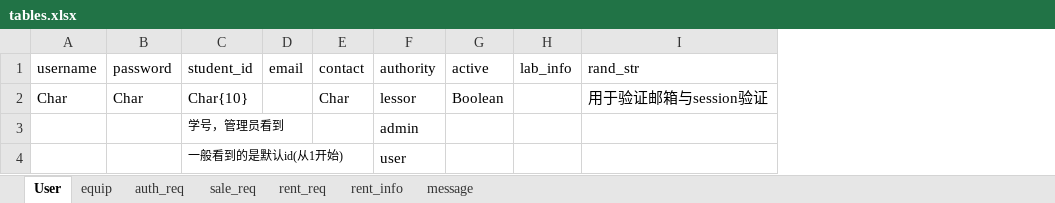
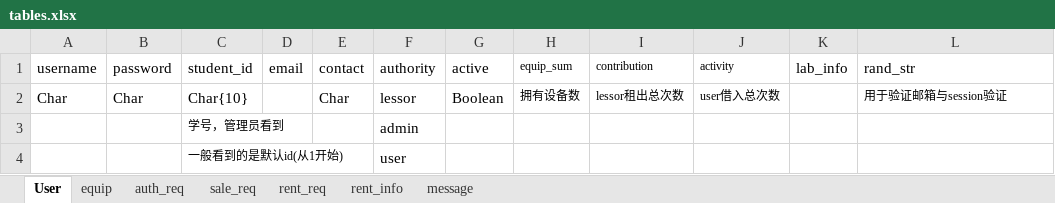
Before and after one commit to BrightAE/bighw-backend, an Excel workbook: tables.xlsx, sheet User, drawn as a sheet; values as stored, in another font and other column widths than the file's, no borders; addresses are those after the commit; the diff names each change by its address in the sheet, - before the commit and + after, or states it on an @@ line.

```diff
--- a/tables.xlsx (sheet User)
+++ b/tables.xlsx (sheet User)
+column H (equip_sum), row 2: 拥有设备数
+column I (contribution), row 2: lessor租出总次数
+column J (activity), row 2: user借入总次数
@@ L2 text size: smaller @@
```
Also changed, not shown: 3 other files.
